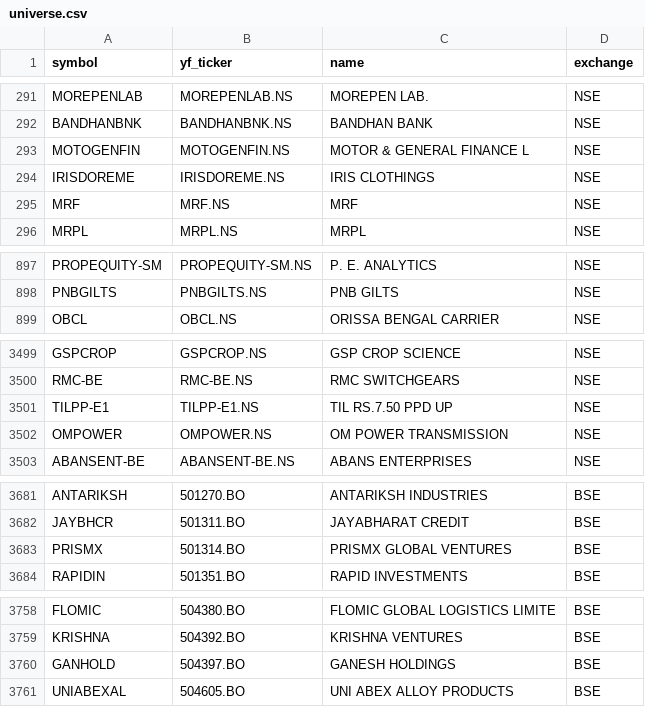
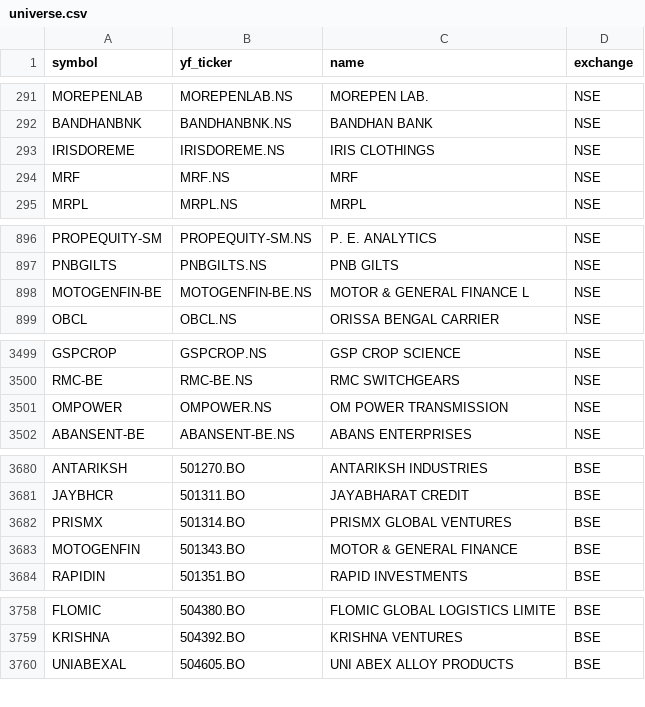
Before and after one commit to Aditya100704/nse-bse-momentum-scanner, a CSV file: data/universe.csv, drawn as a sheet; only a part is shown, gaps mark what is left out; removed rows and columns are numbered as before the commit, all else as after; the diff covers the shown part only; the diff names each change by its address in the sheet, - before the commit and + after, or states it on an @@ line.

```diff
--- a/data/universe.csv
+++ b/data/universe.csv
-row 293: MOTOGENFIN | MOTOGENFIN.NS | MOTOR & GENERAL FINANCE L | NSE
+row 898: MOTOGENFIN-BE | MOTOGENFIN-BE.NS | MOTOR & GENERAL FINANCE L | NSE
-row 3501: TILPP-E1 | TILPP-E1.NS | TIL RS.7.50 PPD UP | NSE
+row 3683: MOTOGENFIN | 501343.BO | MOTOR & GENERAL FINANCE | BSE
-row 3760: GANHOLD | 504397.BO | GANESH HOLDINGS | BSE
```
Also changed, not shown: 17 added rows, 14 removed rows and 8 edited cells elsewhere in this file, 8 other files.
